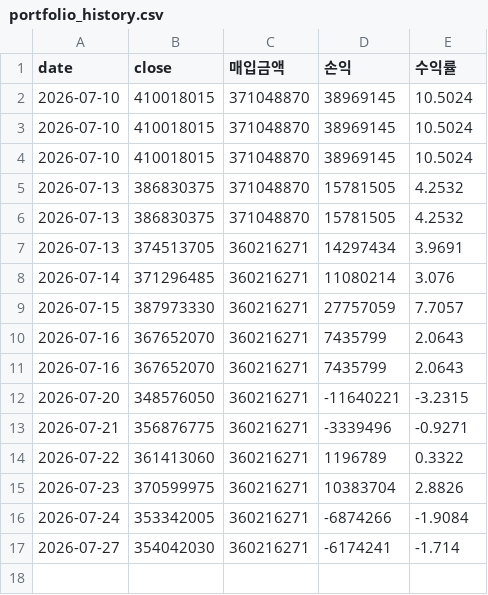
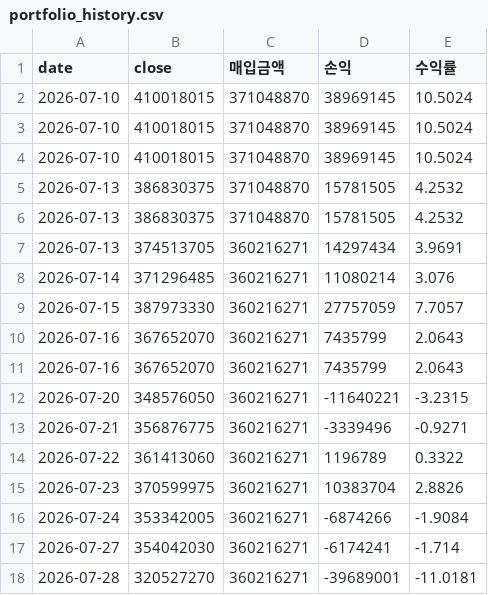
Before and after one commit to okkwon8815-lgtm/portfolio-summary-public, a CSV file: portfolio_history.csv, drawn as a sheet; the diff names each change by its address in the sheet, - before the commit and + after, or states it on an @@ line.

```diff
--- a/portfolio_history.csv
+++ b/portfolio_history.csv
+row 18: 2026-07-28 | 320527270 | 360216271 | -39689001 | -11.0181
```
Also changed, not shown: 1 other file.
